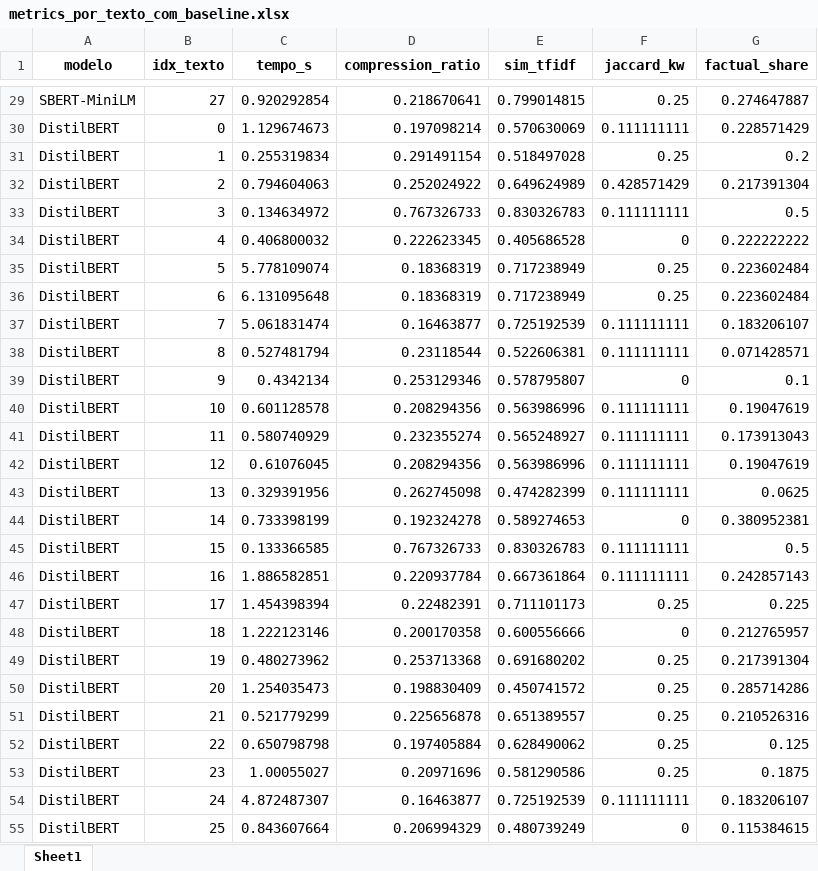
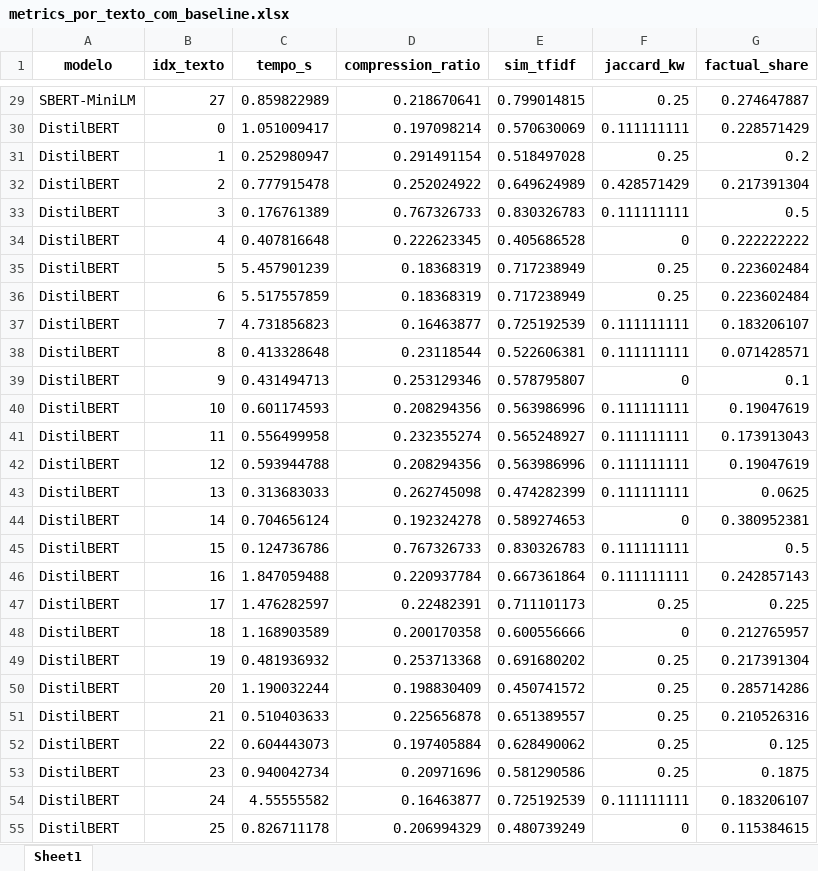
Before and after one commit to AlencarLima/PGC_fact_check, an Excel workbook: resultados2/metrics_por_texto_com_baseline.xlsx, sheet Sheet1, drawn as a sheet; only a part is shown, gaps mark what is left out; values as stored, in another font and other column widths than the file's, no borders; the diff covers the shown part only; the diff names each change by its address in the sheet, - before the commit and + after, or states it on an @@ line.

```diff
--- a/resultados2/metrics_por_texto_com_baseline.xlsx (sheet Sheet1)
+++ b/resultados2/metrics_por_texto_com_baseline.xlsx (sheet Sheet1)
-C29 (tempo_s): 0.920292854
+C29 (tempo_s): 0.859822989
-C30 (tempo_s): 1.129674673
+C30 (tempo_s): 1.051009417
-C31 (tempo_s): 0.255319834
+C31 (tempo_s): 0.252980947
-C32 (tempo_s): 0.794604063
+C32 (tempo_s): 0.777915478
-C33 (tempo_s): 0.134634972
+C33 (tempo_s): 0.176761389
-C34 (tempo_s): 0.406800032
+C34 (tempo_s): 0.407816648
-C35 (tempo_s): 5.778109074
+C35 (tempo_s): 5.457901239
-C36 (tempo_s): 6.131095648
+C36 (tempo_s): 5.517557859
-C37 (tempo_s): 5.061831474
+C37 (tempo_s): 4.731856823
-C38 (tempo_s): 0.527481794
+C38 (tempo_s): 0.413328648
-C39 (tempo_s): 0.4342134
+C39 (tempo_s): 0.431494713
-C40 (tempo_s): 0.601128578
+C40 (tempo_s): 0.601174593
-C41 (tempo_s): 0.580740929
+C41 (tempo_s): 0.556499958
-C42 (tempo_s): 0.61076045
+C42 (tempo_s): 0.593944788
-C43 (tempo_s): 0.329391956
+C43 (tempo_s): 0.313683033
-C44 (tempo_s): 0.733398199
+C44 (tempo_s): 0.704656124
-C45 (tempo_s): 0.133366585
+C45 (tempo_s): 0.124736786
-C46 (tempo_s): 1.886582851
+C46 (tempo_s): 1.847059488
-C47 (tempo_s): 1.454398394
+C47 (tempo_s): 1.476282597
-C48 (tempo_s): 1.222123146
+C48 (tempo_s): 1.168903589
-C49 (tempo_s): 0.480273962
+C49 (tempo_s): 0.481936932
-C50 (tempo_s): 1.254035473
+C50 (tempo_s): 1.190032244
-C51 (tempo_s): 0.521779299
+C51 (tempo_s): 0.510403633
-C52 (tempo_s): 0.650798798
+C52 (tempo_s): 0.604443073
-C53 (tempo_s): 1.00055027
+C53 (tempo_s): 0.940042734
-C54 (tempo_s): 4.872487307
+C54 (tempo_s): 4.55555582
-C55 (tempo_s): 0.843607664
+C55 (tempo_s): 0.826711178
```
Also changed, not shown: 106 edited cells elsewhere in this sheet, resultados2/metrics_por_modelo_com_baseline.xlsx, 26 other files.
